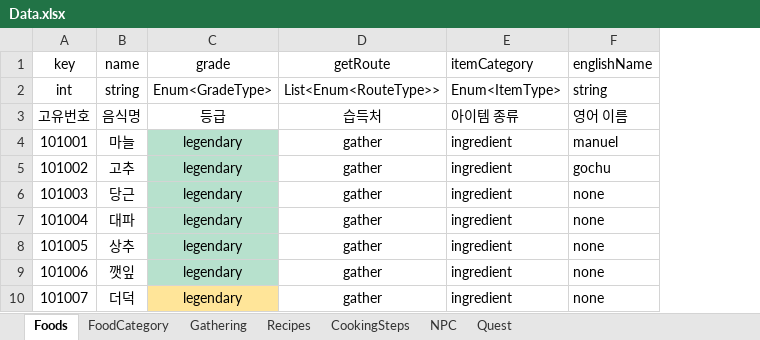
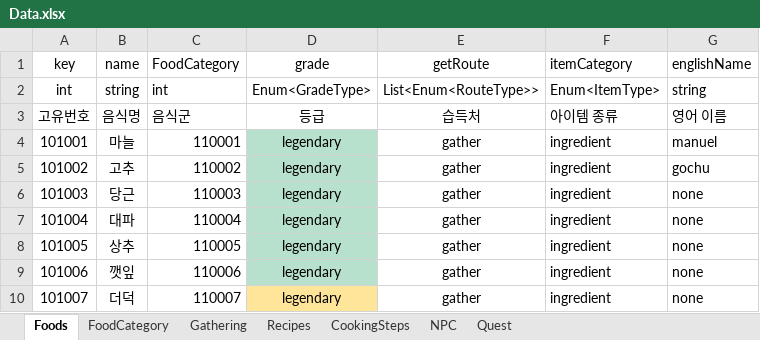
Before and after one commit to TheBestTavern/TheBestTavern, an Excel workbook: Excel2JSON(win-x64)/excel_files/Data.xlsx, sheet Foods, drawn as a sheet; only a part is shown; values as stored, in another font and other column widths than the file's, no borders; conditional formats not drawn; the diff names each change by its address in the sheet, - before the commit and + after, or states it on an @@ line.

```diff
--- a/Excel2JSON(win-x64)/excel_files/Data.xlsx (sheet Foods)
+++ b/Excel2JSON(win-x64)/excel_files/Data.xlsx (sheet Foods)
+column C (FoodCategory), rows 2-10: int | 음식군 | 110001 | 110002 | 110003 | 110004 | 110005 | 110006 | 110007
```
Also changed, not shown: 34 other files.
